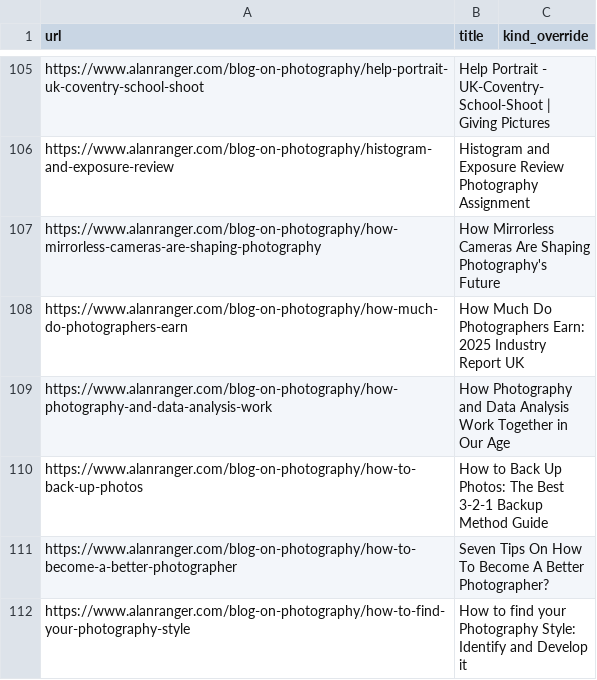
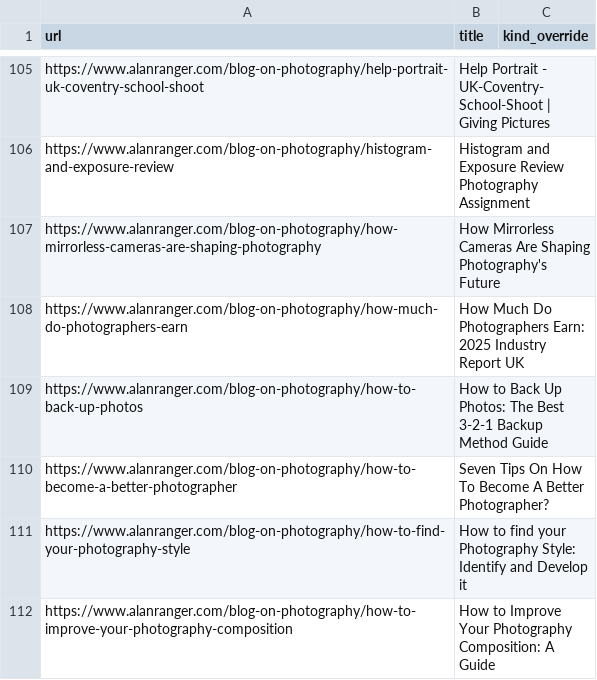
Before and after one commit to alanranger/alan-shared-resources, a CSV file: csv/06-site-urls.csv, drawn as a sheet; only a part is shown, gaps mark what is left out; the shorter side is filled out with more unchanged rows; the diff names each change by its address in the sheet, - before the commit and + after, or states it on an @@ line.

Commit message:
chore(sync): auto-update shared resources (2026-11-05 15:26:03); prune 06 dead/noindex (1): http_404:https://www.alanranger.com/blog-on-photography/how-photography-and-data-analysis-work

```diff
--- a/csv/06-site-urls.csv
+++ b/csv/06-site-urls.csv
-row 109: https://www.alanranger.com/blog-on-photography/how-photography-and-data-analysis-work | How Photography and Data Analysis Work Together in Our Age
```
Also changed, not shown: 2 other files.
